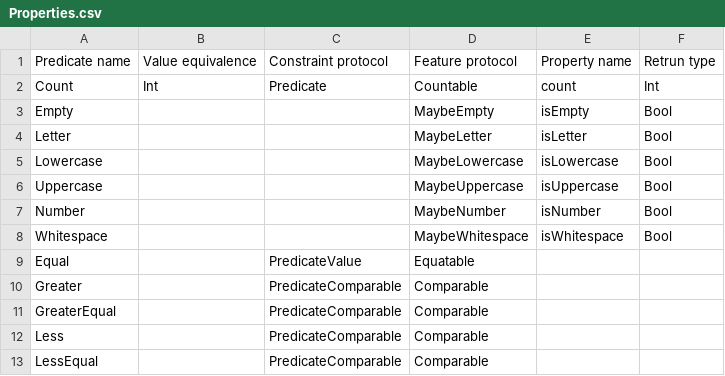
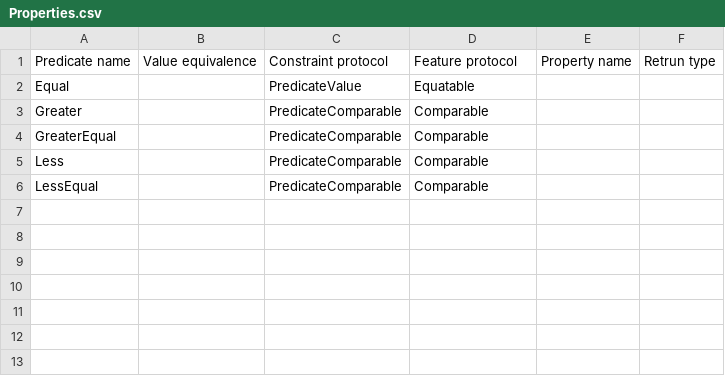
Before and after one commit to refined-swift/Refined, a CSV file: Resources/Properties.csv, drawn as a sheet; the diff names each change by its address in the sheet, - before the commit and + after, or states it on an @@ line.

Commit message:
Use Maybe.json and Properties.json to autogenerate predicates and DSL

```diff
--- a/Resources/Properties.csv
+++ b/Resources/Properties.csv
-row 2: Count | Int | Predicate | Countable | count | Int
-row 3: Empty |  |  | MaybeEmpty | isEmpty | Bool
-row 4: Letter |  |  | MaybeLetter | isLetter | Bool
-row 5: Lowercase |  |  | MaybeLowercase | isLowercase | Bool
-row 6: Uppercase |  |  | MaybeUppercase | isUppercase | Bool
-row 7: Number |  |  | MaybeNumber | isNumber | Bool
-row 8: Whitespace |  |  | MaybeWhitespace | isWhitespace | Bool
```
Also changed, not shown: 23 other files.
